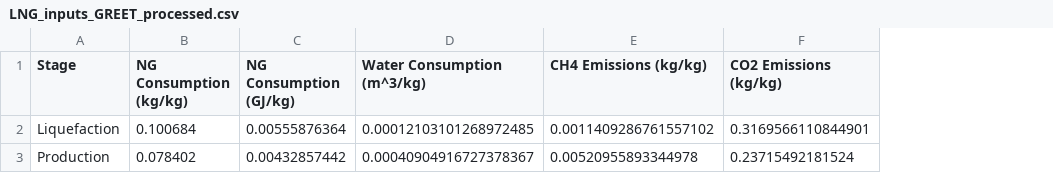
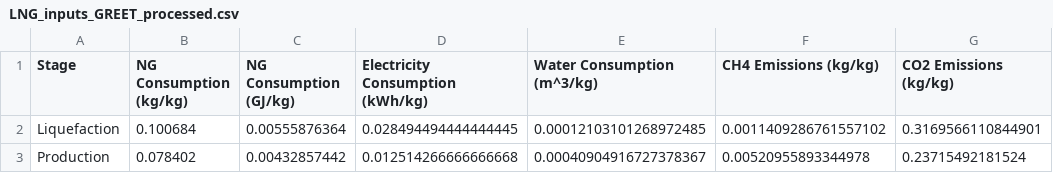
Before and after one commit to mcsc-impact-climate/MIT_NavigaTE_inputs, a CSV file: input_fuel_pathway_data/LNG_inputs_GREET_processed.csv, drawn as a sheet; the diff names each change by its address in the sheet, - before the commit and + after, or states it on an @@ line.

```diff
--- a/input_fuel_pathway_data/LNG_inputs_GREET_processed.csv
+++ b/input_fuel_pathway_data/LNG_inputs_GREET_processed.csv
+column D (Electricity Consumption (kWh/kg)), rows 2-3: 0.028494494444444445 | 0.012514266666666668
```
Also changed, not shown: input_fuel_pathway_data/LNG_inputs_GREET.csv, input_fuel_pathway_data/process/ng_liquefaction_costs_emissions.csv, 6 other files.
